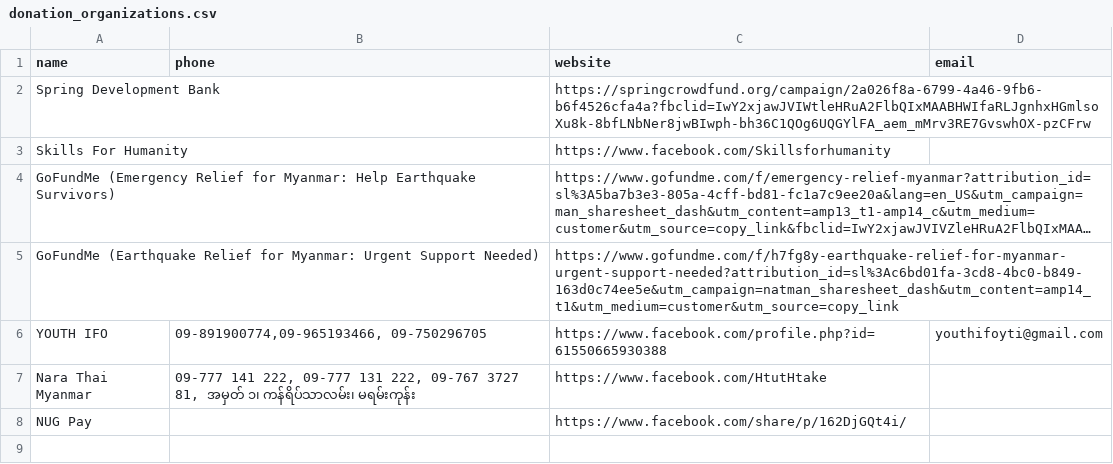
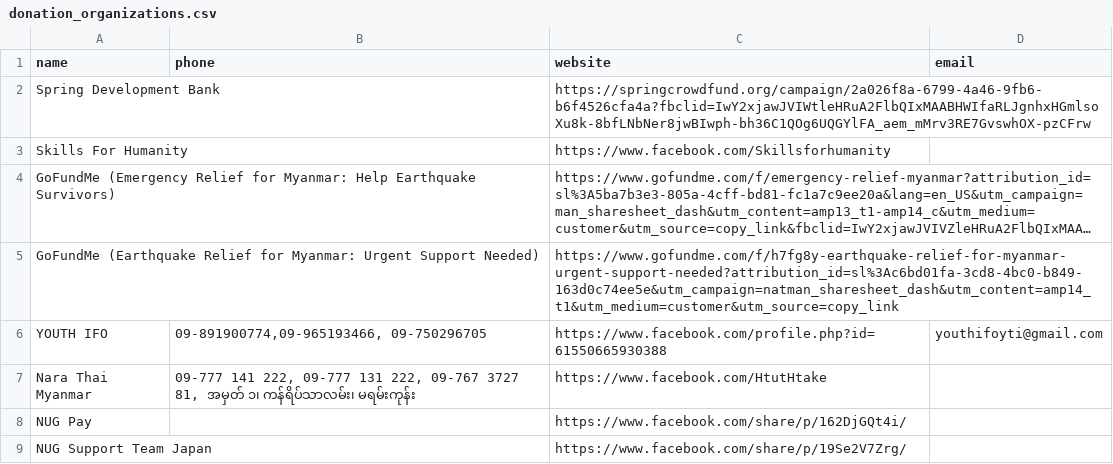
Before and after one commit to ShweCana/burmeseEarthquake, a CSV file: donation_organizations.csv, drawn as a sheet; long unchanged cells end in ….

Commit message:
Update donation_organizations.csv

```diff
--- a/donation_organizations.csv
+++ b/donation_organizations.csv
@@ -8 +8,2 @@ Nara Thai Myanmar,"09-777 141 222, 09-777 131 222, 09-767 3727 81, အမှတ
 NUG Pay,,https://www.facebook.com/share/p/162DjGQt4i/,
+NUG Support Team Japan,,https://www.facebook.com/share/p/19Se2V7Zrg/,
```
